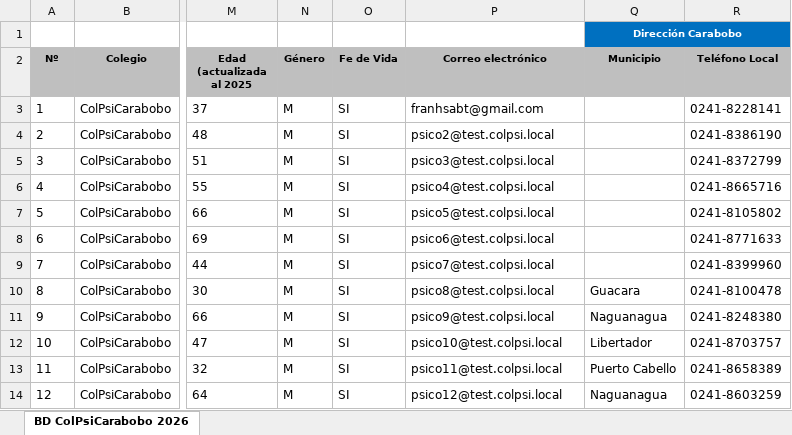
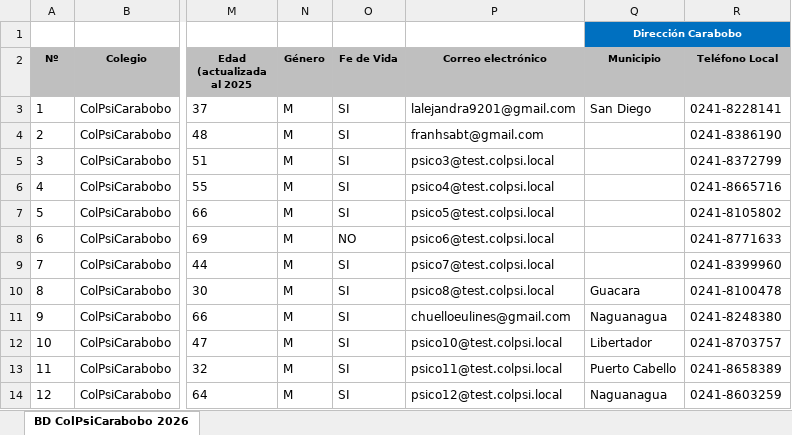
Before and after one commit to veniversvm/ColPsiCarabobo, an Excel workbook: api/ColegioPsicologosCarabobo_100.xlsx, sheet BD ColPsiCarabobo 2026, drawn as a sheet; only a part is shown, gaps mark what is left out; values as stored, in another font and other column widths than the file's, no borders; charts and pictures not drawn; the diff names each change by its address in the sheet, - before the commit and + after, or states it on an @@ line.

Commit message:
docs: actualizar guías, plan SEO, datos maestros y ajustes menores

```diff
--- a/api/ColegioPsicologosCarabobo_100.xlsx (sheet BD ColPsiCarabobo 2026)
+++ b/api/ColegioPsicologosCarabobo_100.xlsx (sheet BD ColPsiCarabobo 2026)
-P3 (Correo electrónico): franhsabt@gmail.com
+P3 (Correo electrónico): lalejandra9201@gmail.com
-Q3 (Municipio): (empty)
+Q3 (Municipio): San Diego
-P4 (Correo electrónico): psico2@test.colpsi.local
+P4 (Correo electrónico): franhsabt@gmail.com
-O8 (Fe de Vida): SI
+O8 (Fe de Vida): NO
-P11 (Correo electrónico): psico9@test.colpsi.local
+P11 (Correo electrónico): chuelloeulines@gmail.com
```
Also changed, not shown: 8 other files.
